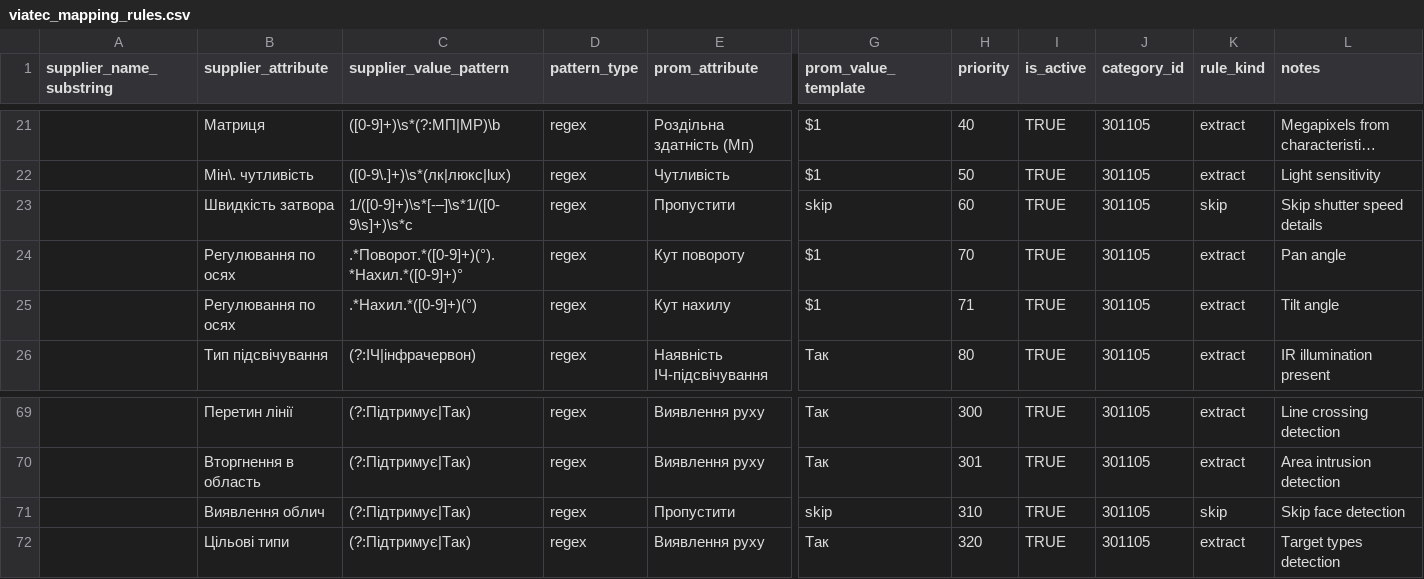
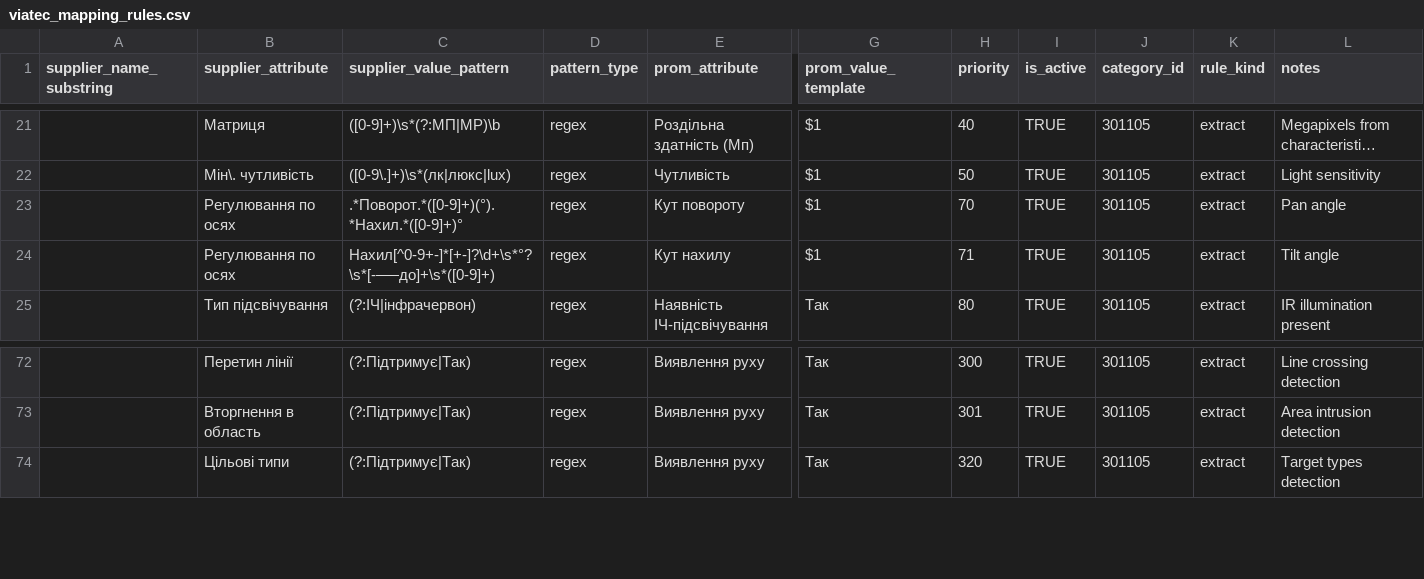
Before and after one commit to oniks98/scrapy-suppliers, a CSV file: data/viatec/viatec_mapping_rules.csv, drawn as a sheet; only a part is shown, gaps mark what is left out; long unchanged cells end in …; removed rows and columns are numbered as before the commit, all else as after; rows hold the shown columns only; the diff covers the shown part only; the diff names each change by its address in the sheet, - before the commit and + after, or states it on an @@ line.

```diff
--- a/data/viatec/viatec_mapping_rules.csv
+++ b/data/viatec/viatec_mapping_rules.csv
-row 23:  | Швидкість затвора | 1/([0-9]+)\s*[-–]\s*1/([0-9\s]+)\s*с | regex | Пропустити | skip | 60 | TRUE | 301105 | skip | Skip shutter speed details
-C24 (supplier_value_pattern): .*Нахил.*([0-9]+)(°)
+C24 (supplier_value_pattern): Нахил[^0-9+-]*[+-]?\d+\s*°?\s*[-–—до]+\s*([0-9]+)
-row 71:  | Виявлення облич | (?:Підтримує|Так) | regex | Пропустити | skip | 310 | TRUE | 301105 | skip | Skip face detection
```
Also changed, not shown: 22 added rows, 1 removed row and 32 edited cells elsewhere in this file, 8 other files.
